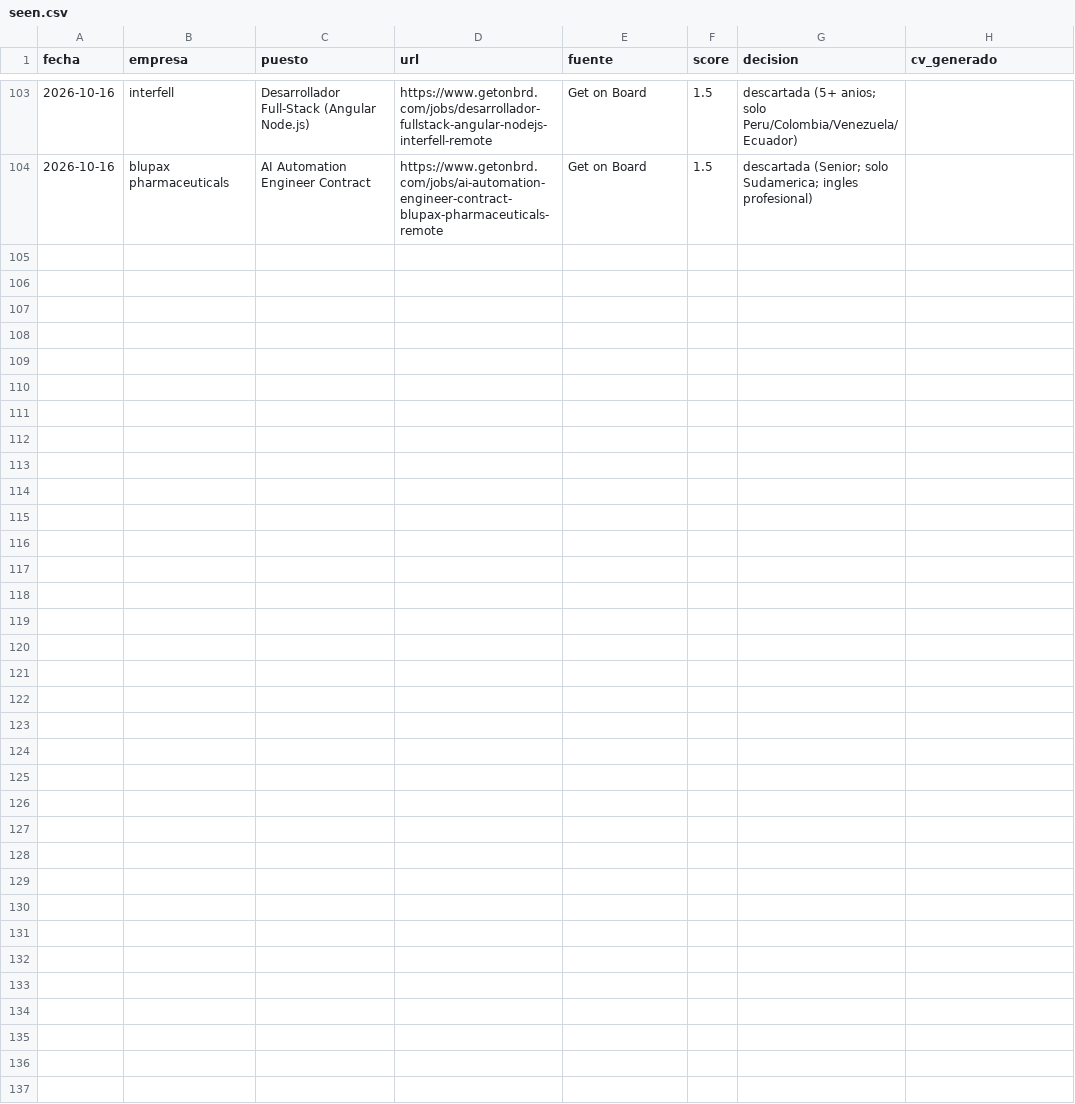
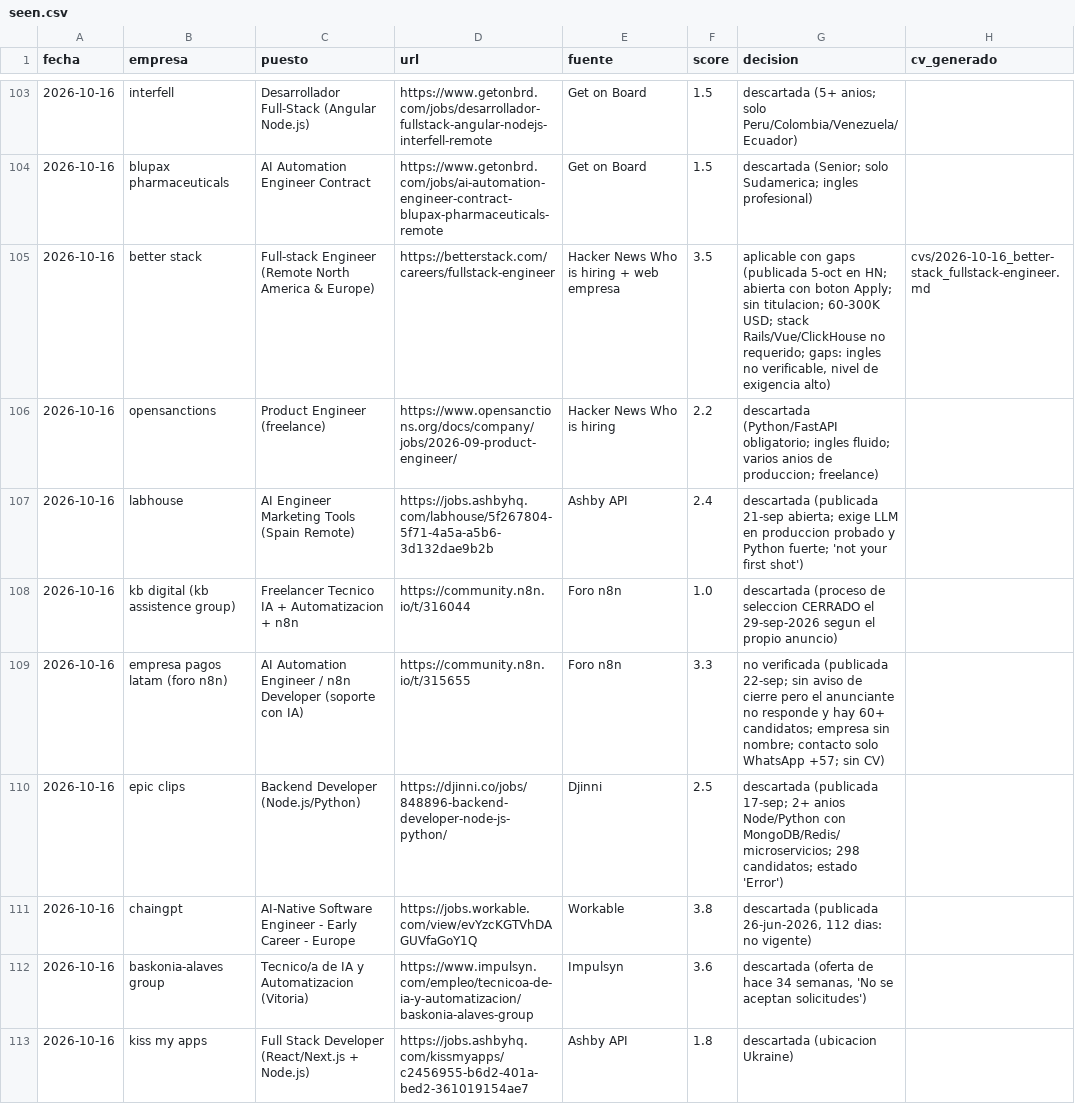
Before and after one commit to mounirb-dev/career-ops-mounir, a CSV file: data/seen.csv, drawn as a sheet; only a part is shown, gaps mark what is left out; the diff covers the shown part only.

```diff
--- a/data/seen.csv
+++ b/data/seen.csv
@@ -104 +104,10 @@ fecha,empresa,puesto,url,fuente,score,decision,cv_generado
 2026-10-16,blupax pharmaceuticals,AI Automation Engineer Contract,https://www.getonbrd.com/jobs/ai-automation-engineer-contract-blupax-pharmaceuticals-remote,Get on Board,1.5,descartada (Senior; solo Sudamerica; ingles profesional),
+2026-10-16,better stack,Full-stack Engineer (Remote North America & Europe),https://betterstack.com/careers/fullstack-engineer,Hacker News Who is hiring + web empresa,3.5,"aplicable con gaps (publicada 5-oct en HN; abierta con boton Apply; sin titulacion; 60-300K USD; stack Rails/Vue/ClickHouse no requerido; gaps: ingles no verificable, nivel de exigencia alto)",cvs/2026-10-16_better-stack_fullstack-engineer.md
+2026-10-16,opensanctions,Product Engineer (freelance),https://www.opensanctions.org/docs/company/jobs/2026-09-product-engineer/,Hacker News Who is hiring,2.2,descartada (Python/FastAPI obligatorio; ingles fluido; varios anios de produccion; freelance),
+2026-10-16,labhouse,AI Engineer Marketing Tools (Spain Remote),https://jobs.ashbyhq.com/labhouse/5f267804-5f71-4a5a-a5b6-3d132dae9b2b,Ashby API,2.4,descartada (publicada 21-sep abierta; exige LLM en produccion probado y Python fuerte; 'not your first shot'),
+2026-10-16,kb digital (kb assistence group),Freelancer Tecnico IA + Automatizacion + n8n,https://community.n8n.io/t/316044,Foro n8n,1.0,descartada (proceso de seleccion CERRADO el 29-sep-2026 segun el propio anuncio),
+2026-10-16,empresa pagos latam (foro n8n),AI Automation Engineer / n8n Developer (soporte con IA),https://community.n8n.io/t/315655,Foro n8n,3.3,no verificada (publicada 22-sep; sin aviso de cierre pero el anunciante no responde y hay 60+ candidatos; empresa sin nombre; contacto solo WhatsApp +57; sin CV),
+2026-10-16,epic clips,Backend Developer (Node.js/Python),https://djinni.co/jobs/848896-backend-developer-node-js-python/,Djinni,2.5,descartada (publicada 17-sep; 2+ anios Node/Python con MongoDB/Redis/microservicios; 298 candidatos; estado 'Error'),
+2026-10-16,chaingpt,AI-Native Software Engineer - Early Career - Europe,https://jobs.workable.com/view/evYzcKGTVhDAGUVfaGoY1Q,Workable,3.8,"descartada (publicada 26-jun-2026, 112 dias: no vigente)",
+2026-10-16,baskonia-alaves group,Tecnico/a de IA y Automatizacion (Vitoria),https://www.impulsyn.com/empleo/tecnicoa-de-ia-y-automatizacion/baskonia-alaves-group,Impulsyn,3.6,"descartada (oferta de hace 34 semanas, 'No se aceptan solicitudes')",
+2026-10-16,kiss my apps,Full Stack Developer (React/Next.js + Node.js),https://jobs.ashbyhq.com/kissmyapps/c2456955-b6d2-401a-bed2-361019154ae7,Ashby API,1.8,descartada (ubicacion Ukraine),
```
Also changed, not shown: 8 added rows elsewhere in this file, 2 other files.
